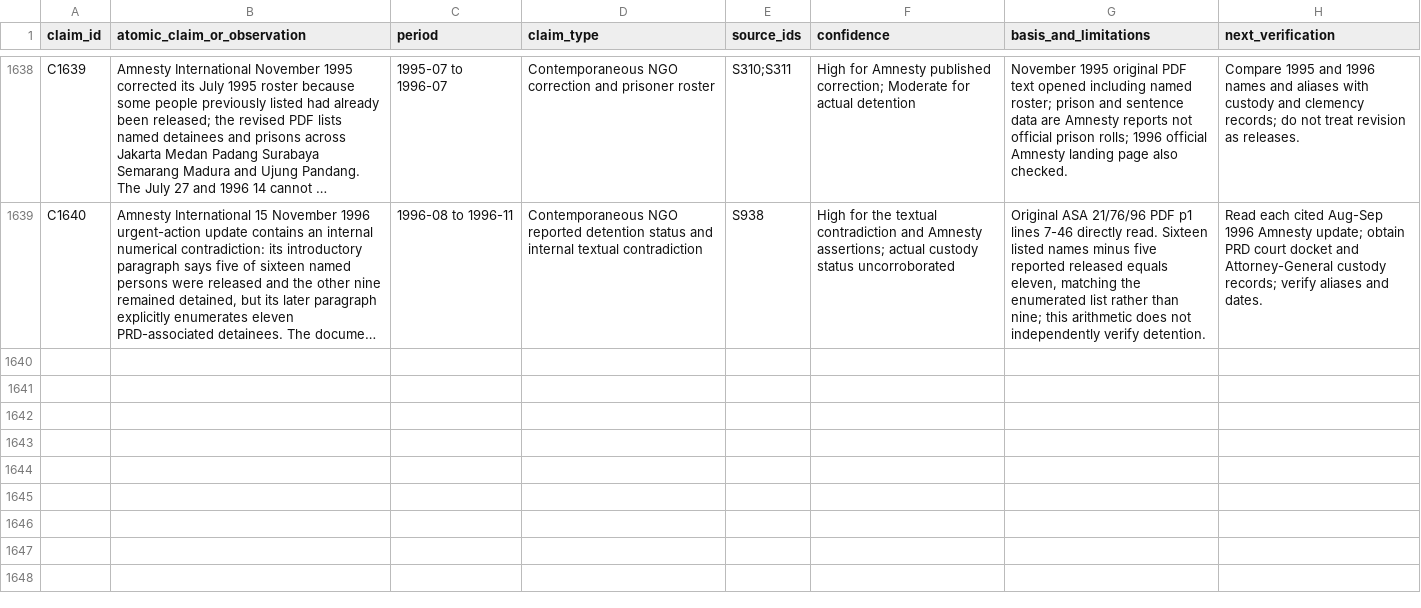
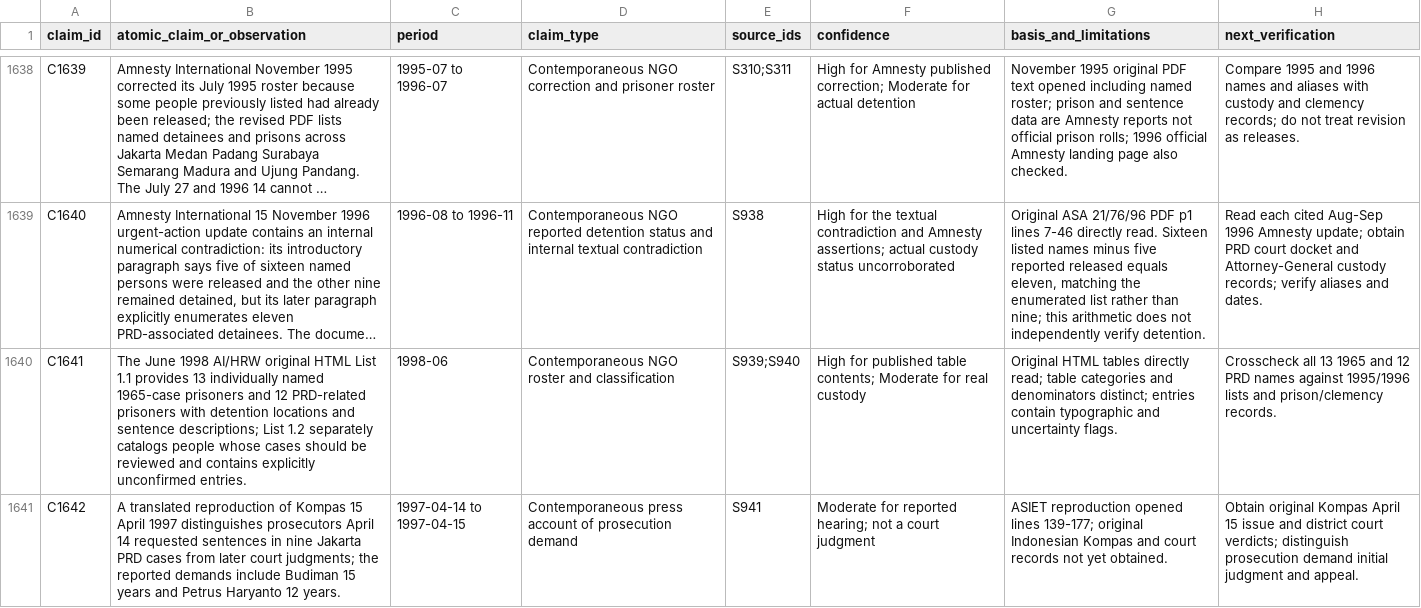
Before and after one commit to ch3758134-prog/aca, a CSV file: research/indonesia-1965/archive/records/claim-ledger.csv, drawn as a sheet; only a part is shown, gaps mark what is left out; long unchanged cells end in …; the diff names each change by its address in the sheet, - before the commit and + after, or states it on an @@ line.

Commit message:
research(indonesia): register 1998 original prisoner tables and 1997 trial evidence

```diff
--- a/research/indonesia-1965/archive/records/claim-ledger.csv
+++ b/research/indonesia-1965/archive/records/claim-ledger.csv
+row 1640: C1641 | The June 1998 AI/HRW original HTML List 1.1 provides 13 individually named 1965-case prisoners and 12 PRD-related prisoners with detention locations and sentence descriptions; List 1.2 separately catalogs people whose cases should be reviewed and contains explicitly unconfirmed entries. | 1998-06 | Contemporaneous NGO roster and classification | S939;S940 | High for published table contents; Moderate for real custody | Original HTML tables directly read; table categories and denominators distinct; entries contain typographic and uncertainty flags. | Crosscheck all 13 1965 and 12 PRD names against 1995/1996 lists and prison/clemency records.
+row 1641: C1642 | A translated reproduction of Kompas 15 April 1997 distinguishes prosecutors April 14 requested sentences in nine Jakarta PRD cases from later court judgments; the reported demands include Budiman 15 years and Petrus Haryanto 12 years. | 1997-04-14 to 1997-04-15 | Contemporaneous press account of prosecution demand | S941 | Moderate for reported hearing; not a court judgment | ASIET reproduction opened lines 139-177; original Indonesian Kompas and court records not yet obtained. | Obtain original Kompas April 15 issue and district court verdicts; distinguish prosecution demand initial judgment and appeal.
```
